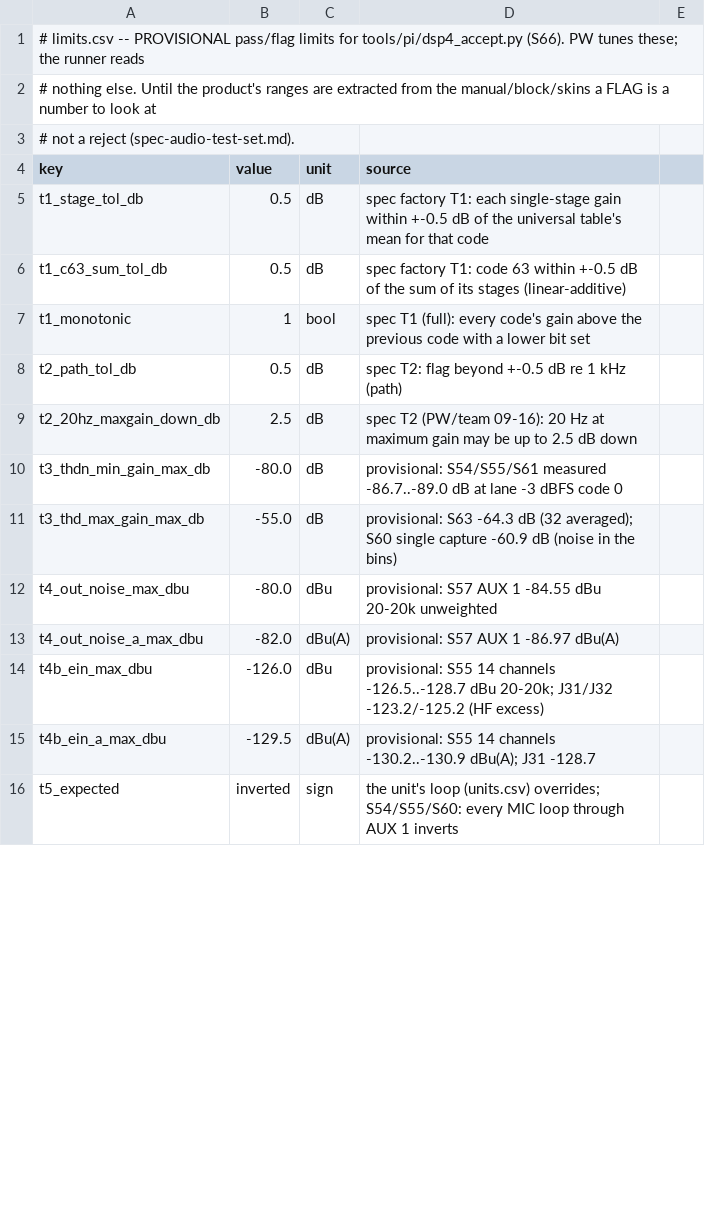
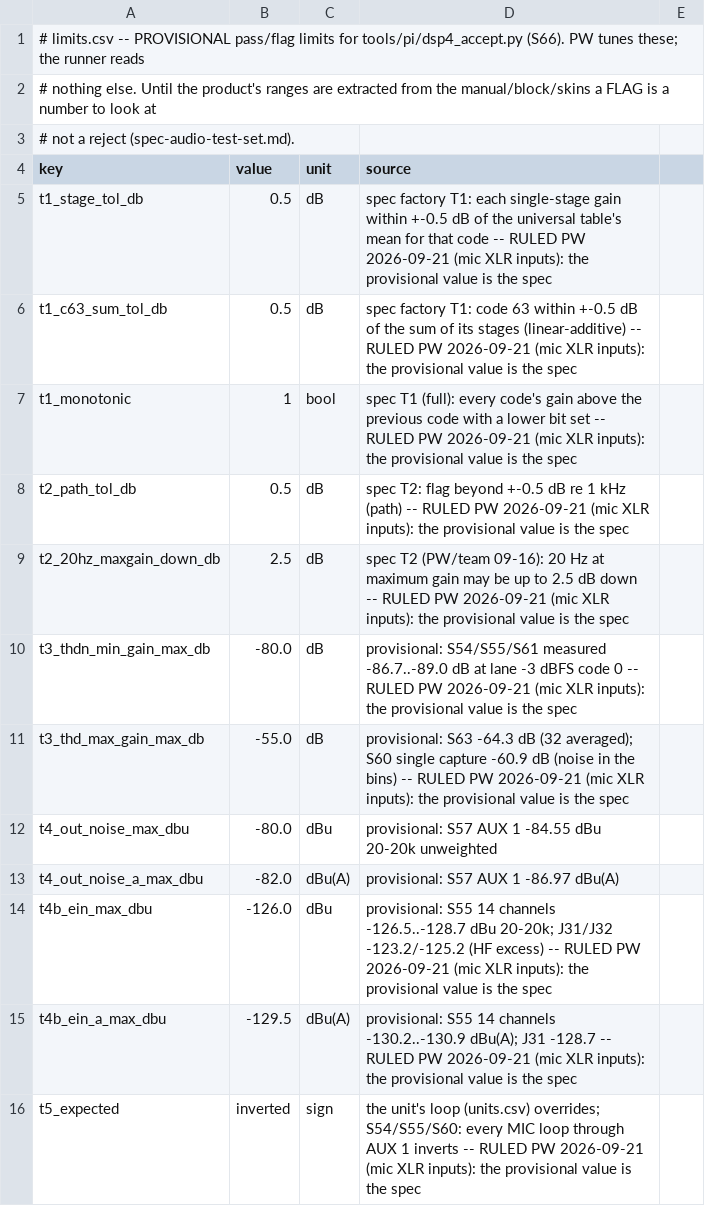
Before and after one commit to invirco/dsp, a CSV file: tools/accept/limits.csv, drawn as a sheet; only a part is shown; the diff covers the shown part only.

Commit message:
accept limits: mic XLR input rulings PW 2026-09-21 -- provisional values are the spec; T9-T12 max input level, impedance, phantom, CMRR added

```diff
--- a/tools/accept/limits.csv
+++ b/tools/accept/limits.csv
@@ -4,13 +4,13 @@
 key,value,unit,source
-t1_stage_tol_db,0.5,dB,spec factory T1: each single-stage gain within +-0.5 dB of the universal table's mean for that code
-t1_c63_sum_tol_db,0.5,dB,spec factory T1: code 63 within +-0.5 dB of the sum of its stages (linear-additive)
-t1_monotonic,1,bool,spec T1 (full): every code's gain above the previous code with a lower bit set
-t2_path_tol_db,0.5,dB,spec T2: flag beyond +-0.5 dB re 1 kHz (path)
-t2_20hz_maxgain_down_db,2.5,dB,spec T2 (PW/team 09-16): 20 Hz at maximum gain may be up to 2.5 dB down
-t3_thdn_min_gain_max_db,-80.0,dB,provisional: S54/S55/S61 measured -86.7..-89.0 dB at lane -3 dBFS code 0
-t3_thd_max_gain_max_db,-55.0,dB,provisional: S63 -64.3 dB (32 averaged); S60 single capture -60.9 dB (noise in the bins)
+t1_stage_tol_db,0.5,dB,spec factory T1: each single-stage gain within +-0.5 dB of the universal table's mean for that code -- RULED PW 2026-09-21 (mic XLR inputs): the provisional value is the spec
+t1_c63_sum_tol_db,0.5,dB,spec factory T1: code 63 within +-0.5 dB of the sum of its stages (linear-additive) -- RULED PW 2026-09-21 (mic XLR inputs): the provisional value is the spec
+t1_monotonic,1,bool,spec T1 (full): every code's gain above the previous code with a lower bit set -- RULED PW 2026-09-21 (mic XLR inputs): the provisional value is the spec
+t2_path_tol_db,0.5,dB,spec T2: flag beyond +-0.5 dB re 1 kHz (path) -- RULED PW 2026-09-21 (mic XLR inputs): the provisional value is the spec
+t2_20hz_maxgain_down_db,2.5,dB,spec T2 (PW/team 09-16): 20 Hz at maximum gain may be up to 2.5 dB down -- RULED PW 2026-09-21 (mic XLR inputs): the provisional value is the spec
+t3_thdn_min_gain_max_db,-80.0,dB,provisional: S54/S55/S61 measured -86.7..-89.0 dB at lane -3 dBFS code 0 -- RULED PW 2026-09-21 (mic XLR inputs): the provisional value is the spec
+t3_thd_max_gain_max_db,-55.0,dB,provisional: S63 -64.3 dB (32 averaged); S60 single capture -60.9 dB (noise in the bins) -- RULED PW 2026-09-21 (mic XLR inputs): the provisional value is the spec
 t4_out_noise_max_dbu,-80.0,dBu,provisional: S57 AUX 1 -84.55 dBu 20-20k unweighted
 t4_out_noise_a_max_dbu,-82.0,dBu(A),provisional: S57 AUX 1 -86.97 dBu(A)
-t4b_ein_max_dbu,-126.0,dBu,provisional: S55 14 channels -126.5..-128.7 dBu 20-20k; J31/J32 -123.2/-125.2 (HF excess)
-t4b_ein_a_max_dbu,-129.5,dBu(A),provisional: S55 14 channels -130.2..-130.9 dBu(A); J31 -128.7
-t5_expected,inverted,sign,the unit's loop (units.csv) overrides; S54/S55/S60: every MIC loop through AUX 1 inverts
+t4b_ein_max_dbu,-126.0,dBu,provisional: S55 14 channels -126.5..-128.7 dBu 20-20k; J31/J32 -123.2/-125.2 (HF excess) -- RULED PW 2026-09-21 (mic XLR inputs): the provisional value is the spec
+t4b_ein_a_max_dbu,-129.5,dBu(A),provisional: S55 14 channels -130.2..-130.9 dBu(A); J31 -128.7 -- RULED PW 2026-09-21 (mic XLR inputs): the provisional value is the spec
+t5_expected,inverted,sign,the unit's loop (units.csv) overrides; S54/S55/S60: every MIC loop through AUX 1 inverts -- RULED PW 2026-09-21 (mic XLR inputs): the provisional value is the spec
```
Also changed, not shown: 6 added rows and 5 edited cells elsewhere in this file.
